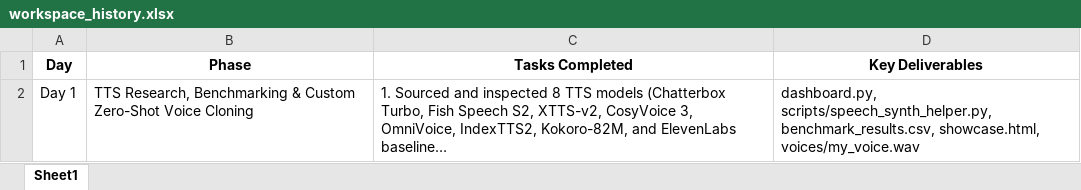
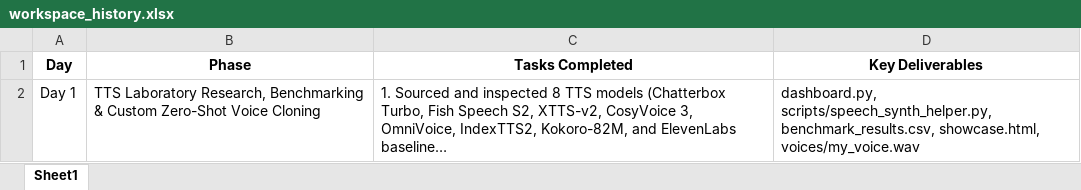
Before and after one commit to Aryan140314/Text-to-Speech-Models, an Excel workbook: workspace_history.xlsx, sheet Sheet1, drawn as a sheet; only a part is shown; long unchanged cells end in …; values as stored, in another font and other column widths than the file's, no borders; the diff covers the shown part only; the diff names each change by its address in the sheet, - before the commit and + after, or states it on an @@ line.

```diff
--- a/workspace_history.xlsx (sheet Sheet1)
+++ b/workspace_history.xlsx (sheet Sheet1)
-B2 (Phase): TTS Research, Benchmarking…
+B2 (Phase): TTS Laboratory Research, Benchmarking…
```
Also changed, not shown: 1 added row elsewhere in this sheet.
